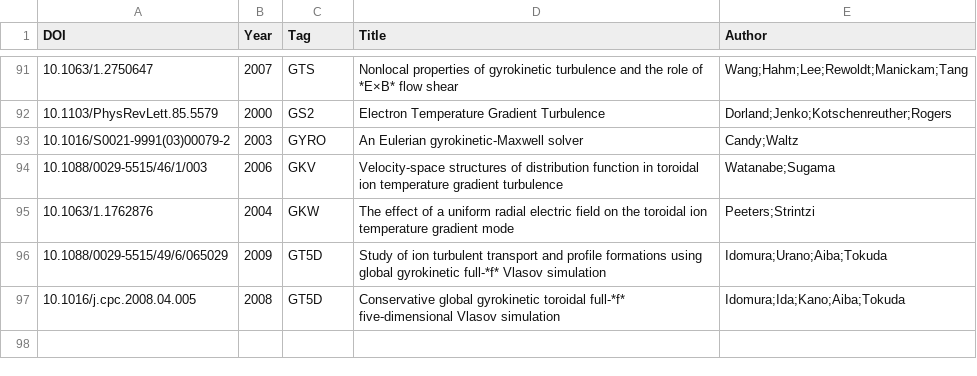
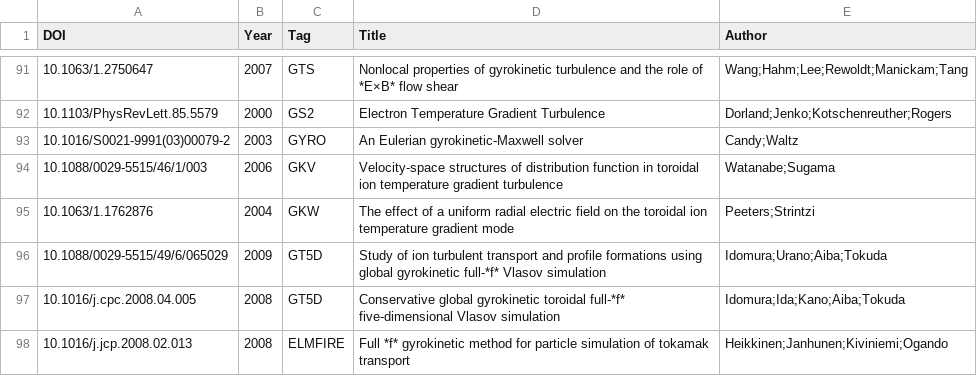
Before and after one commit to yhu1729/FusionArena, a CSV file: data/publications.csv, drawn as a sheet; only a part is shown, gaps mark what is left out; the diff names each change by its address in the sheet, - before the commit and + after, or states it on an @@ line.

```diff
--- a/data/publications.csv
+++ b/data/publications.csv
+row 98: 10.1016/j.jcp.2008.02.013 | 2008 | ELMFIRE | Full *f* gyrokinetic method for particle simulation of tokamak transport | Heikkinen;Janhunen;Kiviniemi;Ogando
```
Also changed, not shown: 2 other files.
